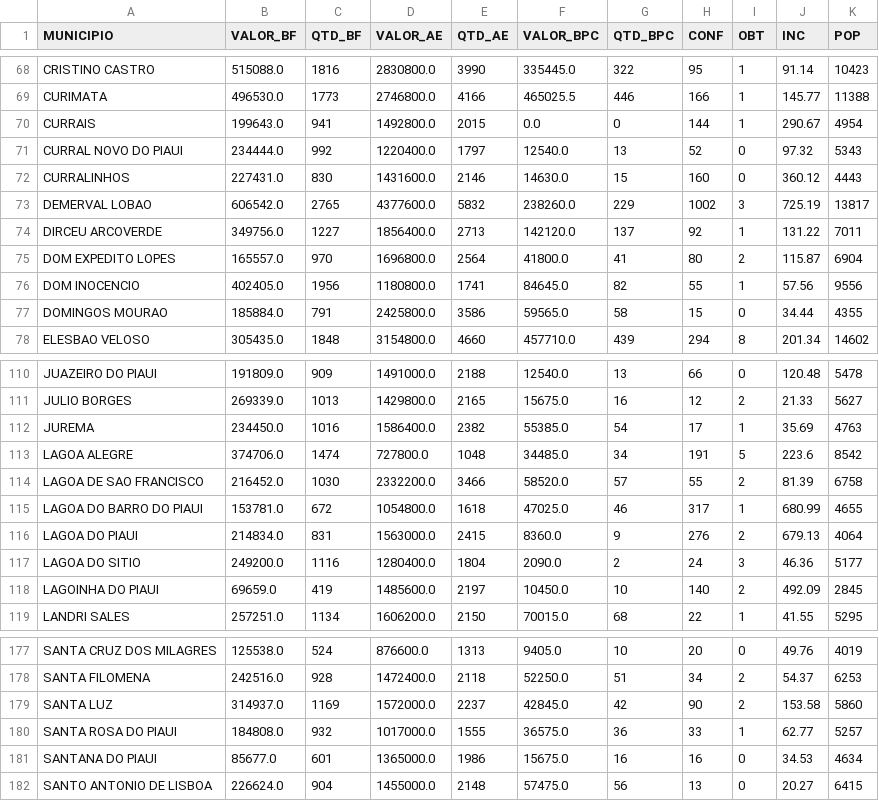
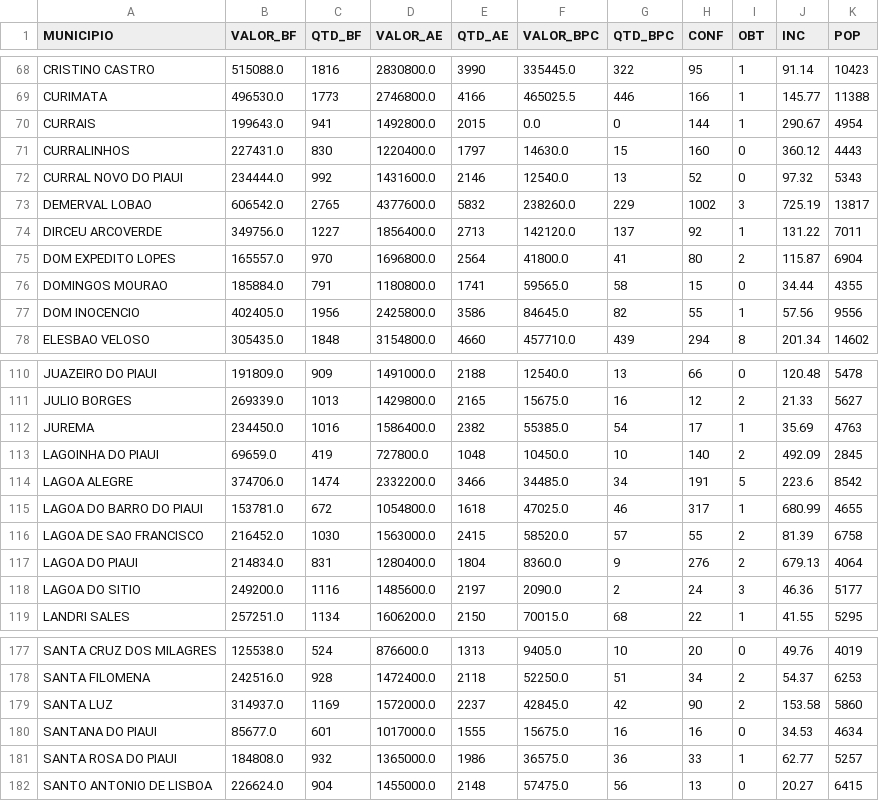
Before and after one commit to SalesRyan/Mapa-Covid-19, a CSV file: arquivos_auxiliares/Extração de dados/final.csv, drawn as a sheet; only a part is shown, gaps mark what is left out; the diff covers the shown part only.

```diff
--- a/arquivos_auxiliares/Extração de dados/final.csv
+++ b/arquivos_auxiliares/Extração de dados/final.csv
@@ -70,4 +70,4 @@ CURIMATA,496530.0,1773,2746800.0,4166,465025.5,446,166,1,145.77,11388
 CURRAIS,199643.0,941,1492800.0,2015,0.0,0,144,1,290.67,4954
-CURRAL NOVO DO PIAUI,234444.0,992,1220400.0,1797,12540.0,13,52,0,97.32,5343
-CURRALINHOS,227431.0,830,1431600.0,2146,14630.0,15,160,0,360.12,4443
+CURRALINHOS,227431.0,830,1220400.0,1797,14630.0,15,160,0,360.12,4443
+CURRAL NOVO DO PIAUI,234444.0,992,1431600.0,2146,12540.0,13,52,0,97.32,5343
 DEMERVAL LOBAO,606542.0,2765,4377600.0,5832,238260.0,229,1002,3,725.19,13817
@@ -75,4 +75,4 @@ DIRCEU ARCOVERDE,349756.0,1227,1856400.0,2713,142120.0,137,92,1,131.22,7011
 DOM EXPEDITO LOPES,165557.0,970,1696800.0,2564,41800.0,41,80,2,115.87,6904
-DOM INOCENCIO,402405.0,1956,1180800.0,1741,84645.0,82,55,1,57.56,9556
-DOMINGOS MOURAO,185884.0,791,2425800.0,3586,59565.0,58,15,0,34.44,4355
+DOMINGOS MOURAO,185884.0,791,1180800.0,1741,59565.0,58,15,0,34.44,4355
+DOM INOCENCIO,402405.0,1956,2425800.0,3586,84645.0,82,55,1,57.56,9556
 ELESBAO VELOSO,305435.0,1848,3154800.0,4660,457710.0,439,294,8,201.34,14602
@@ -112,8 +112,8 @@ JULIO BORGES,269339.0,1013,1429800.0,2165,15675.0,16,12,2,21.33,5627
 JUREMA,234450.0,1016,1586400.0,2382,55385.0,54,17,1,35.69,4763
-LAGOA ALEGRE,374706.0,1474,727800.0,1048,34485.0,34,191,5,223.6,8542
-LAGOA DE SAO FRANCISCO,216452.0,1030,2332200.0,3466,58520.0,57,55,2,81.39,6758
+LAGOINHA DO PIAUI,69659.0,419,727800.0,1048,10450.0,10,140,2,492.09,2845
+LAGOA ALEGRE,374706.0,1474,2332200.0,3466,34485.0,34,191,5,223.6,8542
 LAGOA DO BARRO DO PIAUI,153781.0,672,1054800.0,1618,47025.0,46,317,1,680.99,4655
-LAGOA DO PIAUI,214834.0,831,1563000.0,2415,8360.0,9,276,2,679.13,4064
-LAGOA DO SITIO,249200.0,1116,1280400.0,1804,2090.0,2,24,3,46.36,5177
-LAGOINHA DO PIAUI,69659.0,419,1485600.0,2197,10450.0,10,140,2,492.09,2845
+LAGOA DE SAO FRANCISCO,216452.0,1030,1563000.0,2415,58520.0,57,55,2,81.39,6758
+LAGOA DO PIAUI,214834.0,831,1280400.0,1804,8360.0,9,276,2,679.13,4064
+LAGOA DO SITIO,249200.0,1116,1485600.0,2197,2090.0,2,24,3,46.36,5177
 LANDRI SALES,257251.0,1134,1606200.0,2150,70015.0,68,22,1,41.55,5295
@@ -179,4 +179,4 @@ SANTA FILOMENA,242516.0,928,1472400.0,2118,52250.0,51,34,2,54.37,6253
 SANTA LUZ,314937.0,1169,1572000.0,2237,42845.0,42,90,2,153.58,5860
-SANTA ROSA DO PIAUI,184808.0,932,1017000.0,1555,36575.0,36,33,1,62.77,5257
-SANTANA DO PIAUI,85677.0,601,1365000.0,1986,15675.0,16,16,0,34.53,4634
+SANTANA DO PIAUI,85677.0,601,1017000.0,1555,15675.0,16,16,0,34.53,4634
+SANTA ROSA DO PIAUI,184808.0,932,1365000.0,1986,36575.0,36,33,1,62.77,5257
 SANTO ANTONIO DE LISBOA,226624.0,904,1455000.0,2148,57475.0,56,13,0,20.27,6415
```
Also changed, not shown: 1 added row, 1 removed row and 38 edited cells elsewhere in this file, arquivos_auxiliares/Extração de dados/cidades_CO.csv, arquivos_auxiliares/Extração de dados/final_normalizado.csv, 4 other files.
